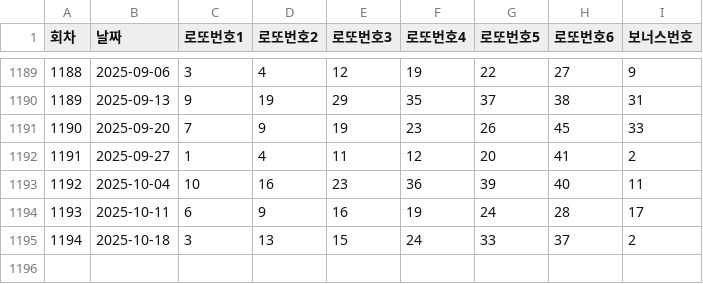
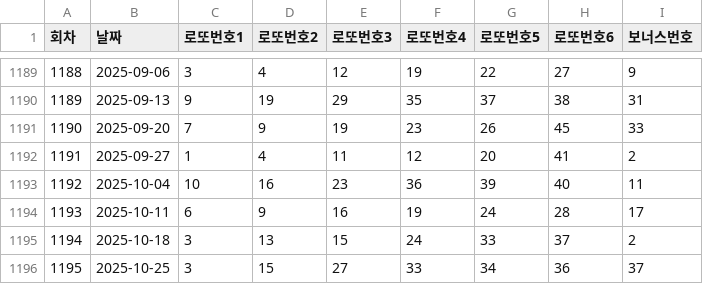
Before and after one commit to pipelinelife/pipelinelife.github.io, a CSV file: CSV/lottoRes.csv, drawn as a sheet; only a part is shown, gaps mark what is left out; the diff names each change by its address in the sheet, - before the commit and + after, or states it on an @@ line.

Commit message:
update lotto results

```diff
--- a/CSV/lottoRes.csv
+++ b/CSV/lottoRes.csv
+row 1196: 1195 | 2025-10-25 | 3 | 15 | 27 | 33 | 34 | 36 | 37
```
